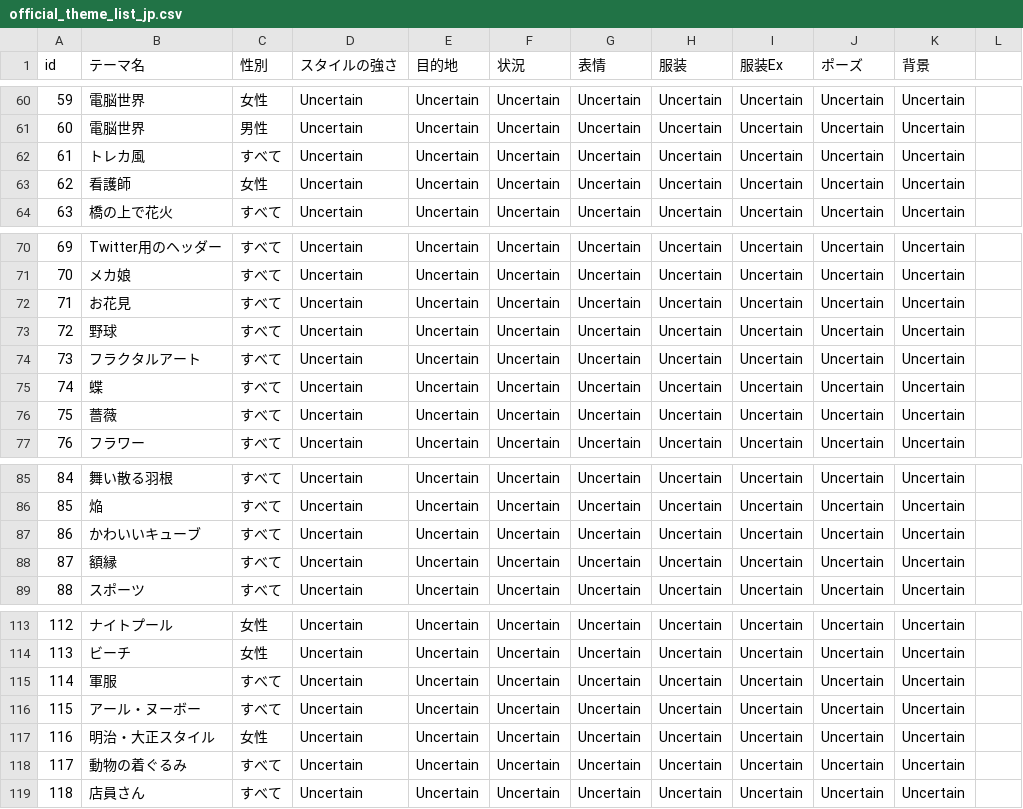
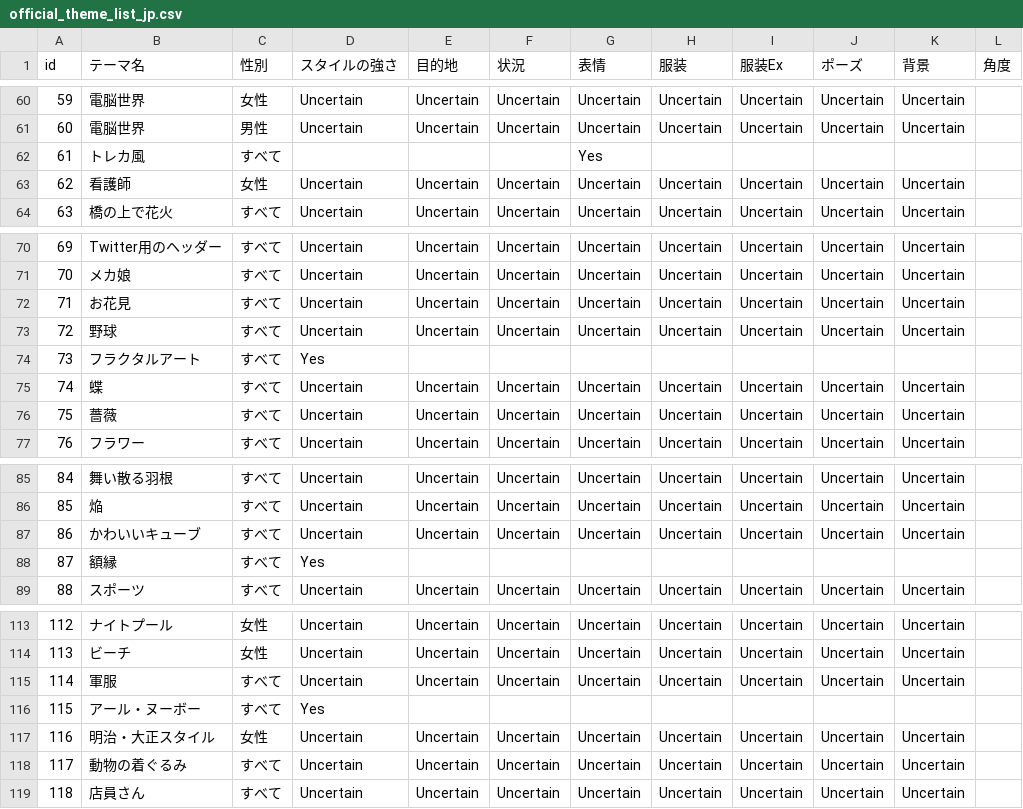
Before and after one commit to stageleft/daysai_prompt_analyzer, a CSV file: official_theme_list_jp.csv, drawn as a sheet; only a part is shown, gaps mark what is left out; the diff covers the shown part only.

```diff
--- a/official_theme_list_jp.csv
+++ b/official_theme_list_jp.csv
@@ -1 +1 @@
-id,テーマ名,性別,スタイルの強さ,目的地,状況,表情,服装,服装Ex,ポーズ,背景
+id,テーマ名,性別,スタイルの強さ,目的地,状況,表情,服装,服装Ex,ポーズ,背景,角度
@@ -62 +62 @@
-61,トレカ風,すべて,Uncertain,Uncertain,Uncertain,Uncertain,Uncertain,Uncertain,Uncertain,Uncertain
+61,トレカ風,すべて,,,,Yes,,,,,
@@ -74 +74 @@
-73,フラクタルアート,すべて,Uncertain,Uncertain,Uncertain,Uncertain,Uncertain,Uncertain,Uncertain,Uncertain
+73,フラクタルアート,すべて,Yes,,,,,,,,
@@ -88 +88 @@
-87,額縁,すべて,Uncertain,Uncertain,Uncertain,Uncertain,Uncertain,Uncertain,Uncertain,Uncertain
+87,額縁,すべて,Yes,,,,,,,,
@@ -116 +116 @@
-115,アール・ヌーボー,すべて,Uncertain,Uncertain,Uncertain,Uncertain,Uncertain,Uncertain,Uncertain,Uncertain
+115,アール・ヌーボー,すべて,Yes,,,,,,,,
```
Also changed, not shown: 138 edited cells elsewhere in this file, 9 other files.
